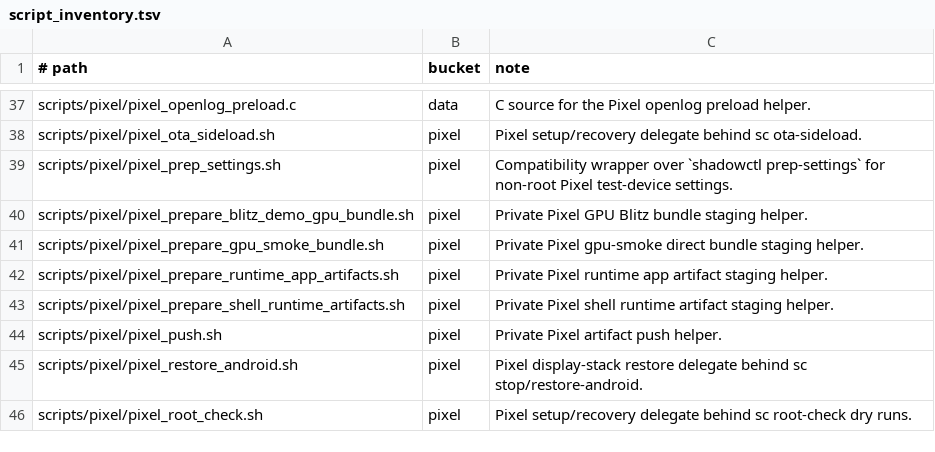
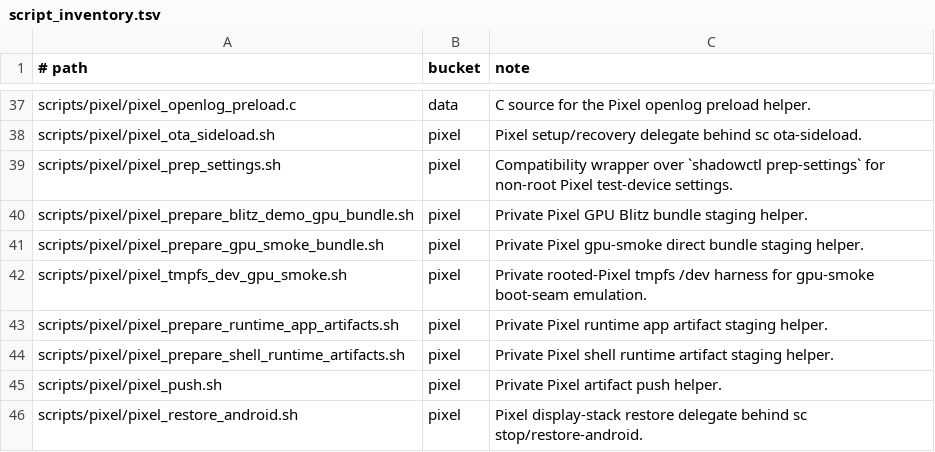
Before and after one commit to justinmoon/shadow, a TSV file: scripts/ci/script_inventory.tsv, drawn as a sheet; only a part is shown, gaps mark what is left out; the shorter side is filled out with more unchanged rows; the diff names each change by its address in the sheet, - before the commit and + after, or states it on an @@ line.

Commit message:
feat(boot): add rooted tmpfs dev gpu control

```diff
--- a/scripts/ci/script_inventory.tsv
+++ b/scripts/ci/script_inventory.tsv
+row 42: scripts/pixel/pixel_tmpfs_dev_gpu_smoke.sh | pixel | Private rooted-Pixel tmpfs /dev harness for gpu-smoke boot-seam emulation.
```
Also changed, not shown: 2 other files.
